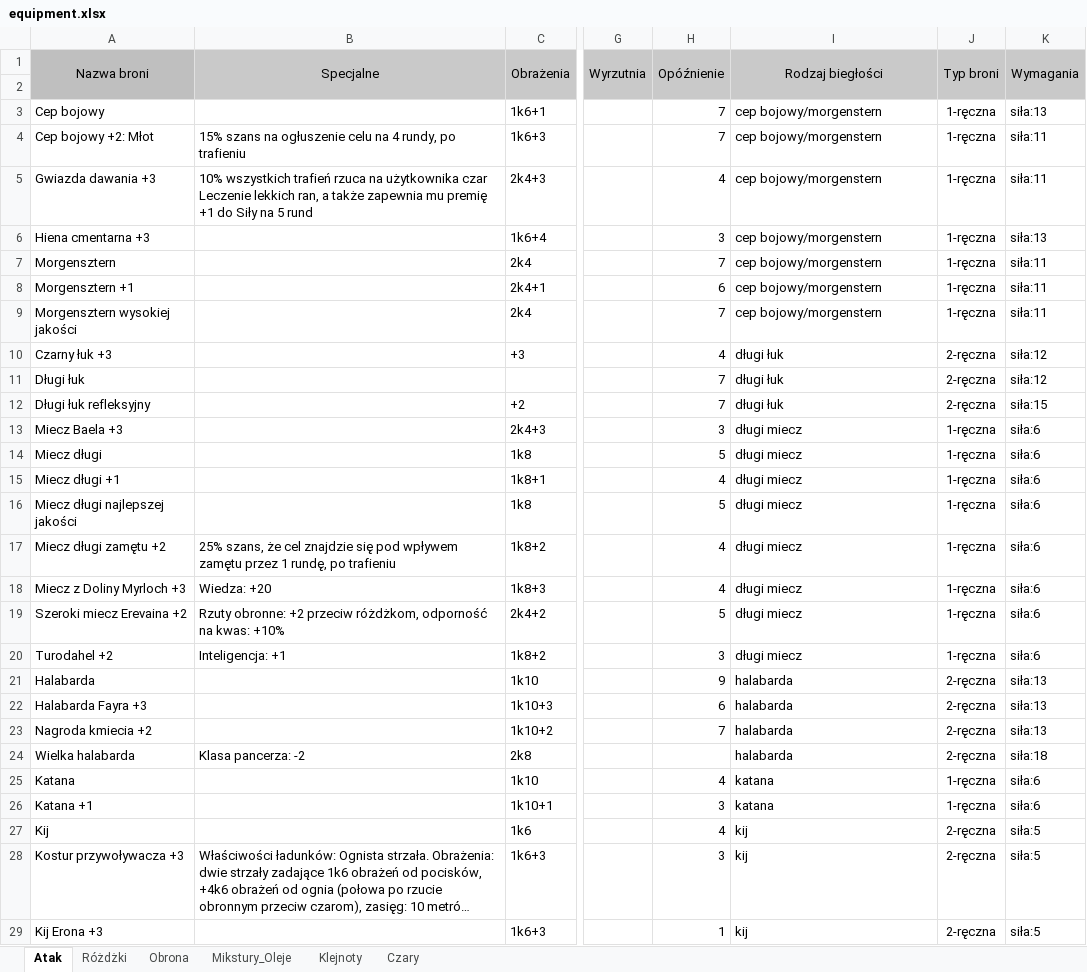
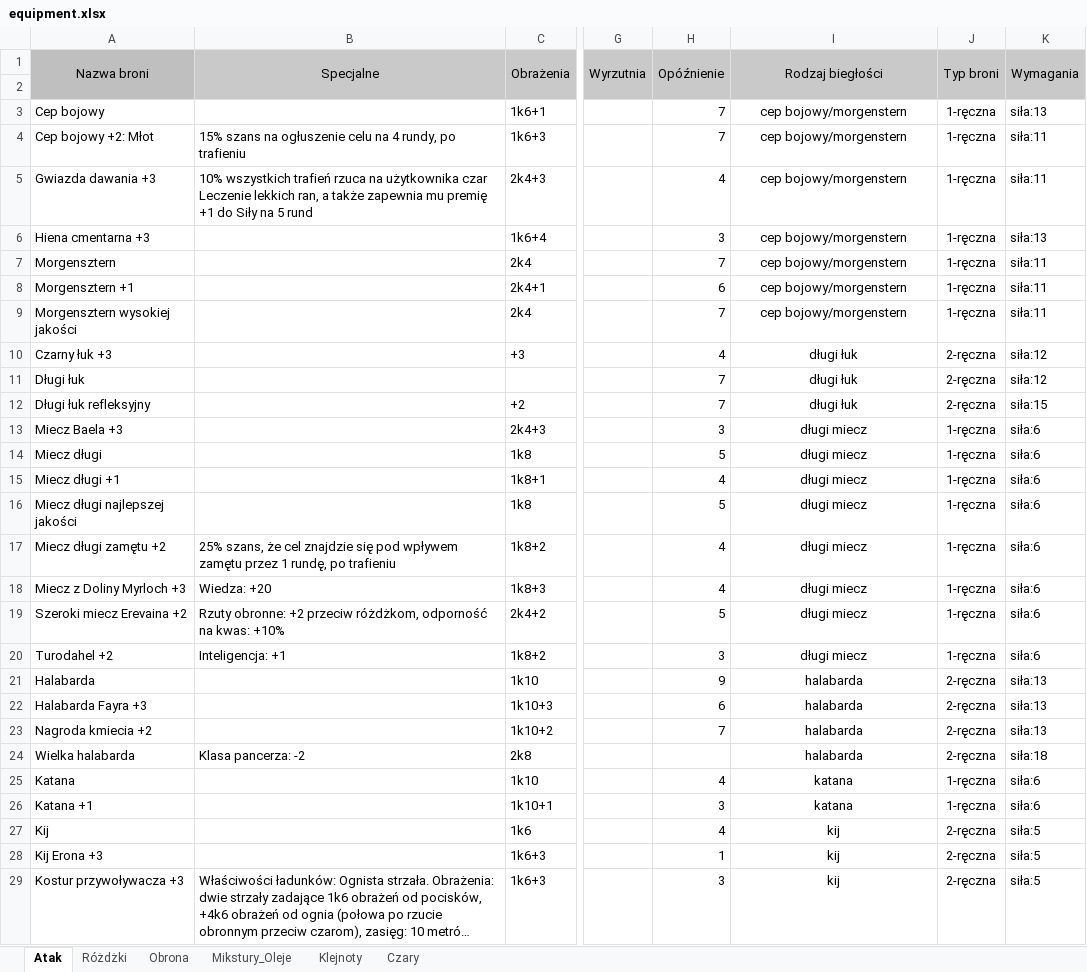
Before and after one commit to mbarylsk/rpg-data, an Excel workbook: IceWind_Dale/equipment.xlsx, sheet Atak, drawn as a sheet; only a part is shown, gaps mark what is left out; long unchanged cells end in …; values as stored, in another font and other column widths than the file's, no borders; addresses are those after the commit; the diff covers the shown part only; the diff names each change by its address in the sheet, - before the commit and + after, or states it on an @@ line.

Commit message:
IceWind Dale - new equipment; CastleCLash - news skills

```diff
--- a/IceWind_Dale/equipment.xlsx (sheet Atak)
+++ b/IceWind_Dale/equipment.xlsx (sheet Atak)
-I3:I27 alignment: left
+I3:I27 alignment: center
@@ row 29 moved to row 28: Kij Erona +3 @@
-I29 alignment: left
+I29 alignment: center
```
Also changed, not shown: 4 added rows and cell formats elsewhere in this sheet, sheet Czary, sheet Obrona, sheet Mikstury_Oleje, sheet Klejnoty, CastleClash/heroes.xlsx.
